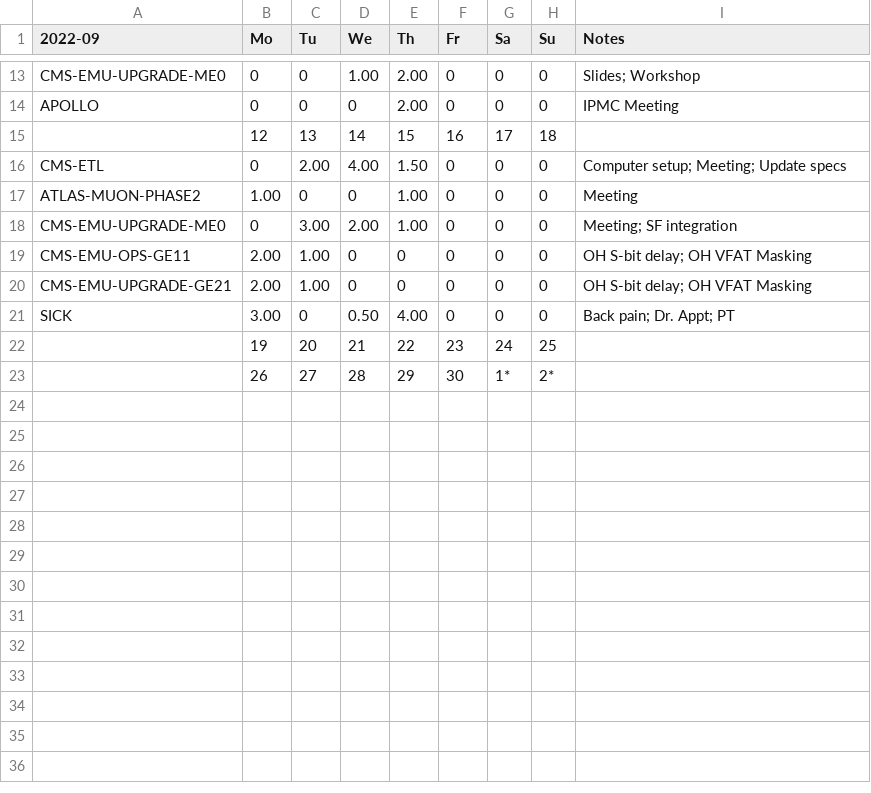
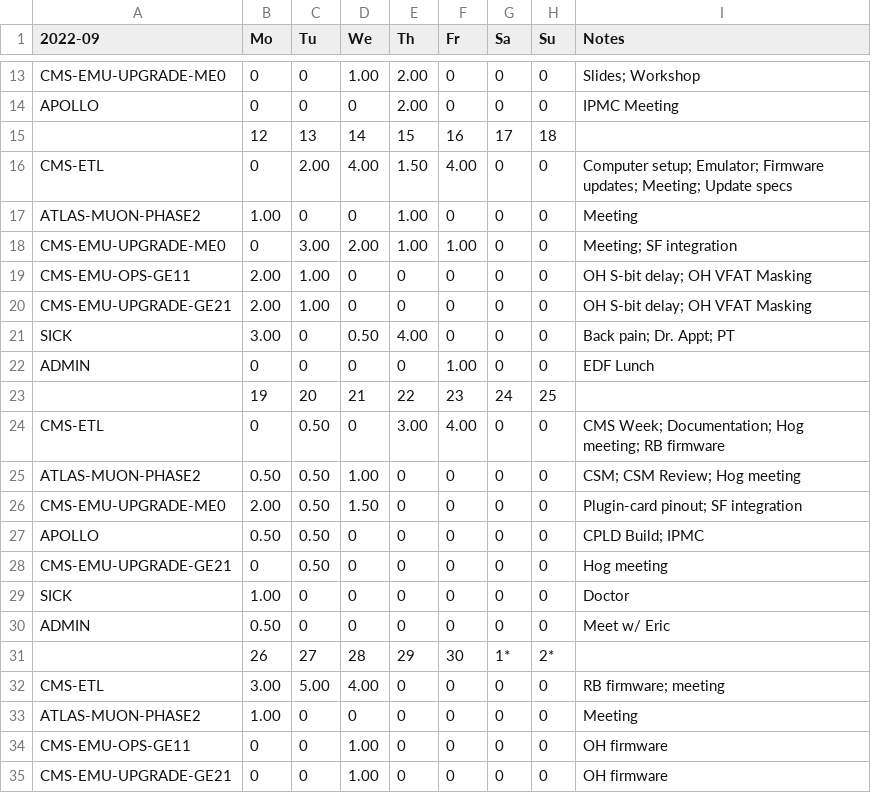
Before and after one commit to andrewpeck/edf-timesheet, a CSV file: csv/2022-09-Summary.csv, drawn as a sheet; only a part is shown, gaps mark what is left out.

```diff
--- a/csv/2022-09-Summary.csv
+++ b/csv/2022-09-Summary.csv
@@ -15,5 +15,5 @@ APOLLO,0,0,0,2.00,0,0,0,IPMC Meeting
 ,12,13,14,15,16,17,18,
-CMS-ETL,0,2.00,4.00,1.50,0,0,0,Computer setup; Meeting; Update specs
+CMS-ETL,0,2.00,4.00,1.50,4.00,0,0,Computer setup; Emulator; Firmware updates; Meeting; Update specs
 ATLAS-MUON-PHASE2,1.00,0,0,1.00,0,0,0,Meeting
-CMS-EMU-UPGRADE-ME0,0,3.00,2.00,1.00,0,0,0,Meeting; SF integration
+CMS-EMU-UPGRADE-ME0,0,3.00,2.00,1.00,1.00,0,0,Meeting; SF integration
 CMS-EMU-OPS-GE11,2.00,1.00,0,0,0,0,0,OH S-bit delay; OH VFAT Masking
@@ -21,3 +21,15 @@ CMS-EMU-UPGRADE-GE21,2.00,1.00,0,0,0,0,0,OH S-bit delay; OH VFAT Masking
 SICK,3.00,0,0.50,4.00,0,0,0,Back pain; Dr. Appt; PT
+ADMIN,0,0,0,0,1.00,0,0,EDF Lunch
 ,19,20,21,22,23,24,25,
+CMS-ETL,0,0.50,0,3.00,4.00,0,0,CMS Week; Documentation; Hog meeting; RB firmware
+ATLAS-MUON-PHASE2,0.50,0.50,1.00,0,0,0,0,CSM; CSM Review; Hog meeting
+CMS-EMU-UPGRADE-ME0,2.00,0.50,1.50,0,0,0,0,Plugin-card pinout; SF integration
+APOLLO,0.50,0.50,0,0,0,0,0,CPLD Build; IPMC
+CMS-EMU-UPGRADE-GE21,0,0.50,0,0,0,0,0,Hog meeting
+SICK,1.00,0,0,0,0,0,0,Doctor
+ADMIN,0.50,0,0,0,0,0,0,Meet w/ Eric
 ,26,27,28,29,30,1*,2*,
+CMS-ETL,3.00,5.00,4.00,0,0,0,0,RB firmware; meeting
+ATLAS-MUON-PHASE2,1.00,0,0,0,0,0,0,Meeting
+CMS-EMU-OPS-GE11,0,0,1.00,0,0,0,0,OH firmware
+CMS-EMU-UPGRADE-GE21,0,0,1.00,0,0,0,0,OH firmware
```
Also changed, not shown: csv/2022-09.csv, 10 other files.
